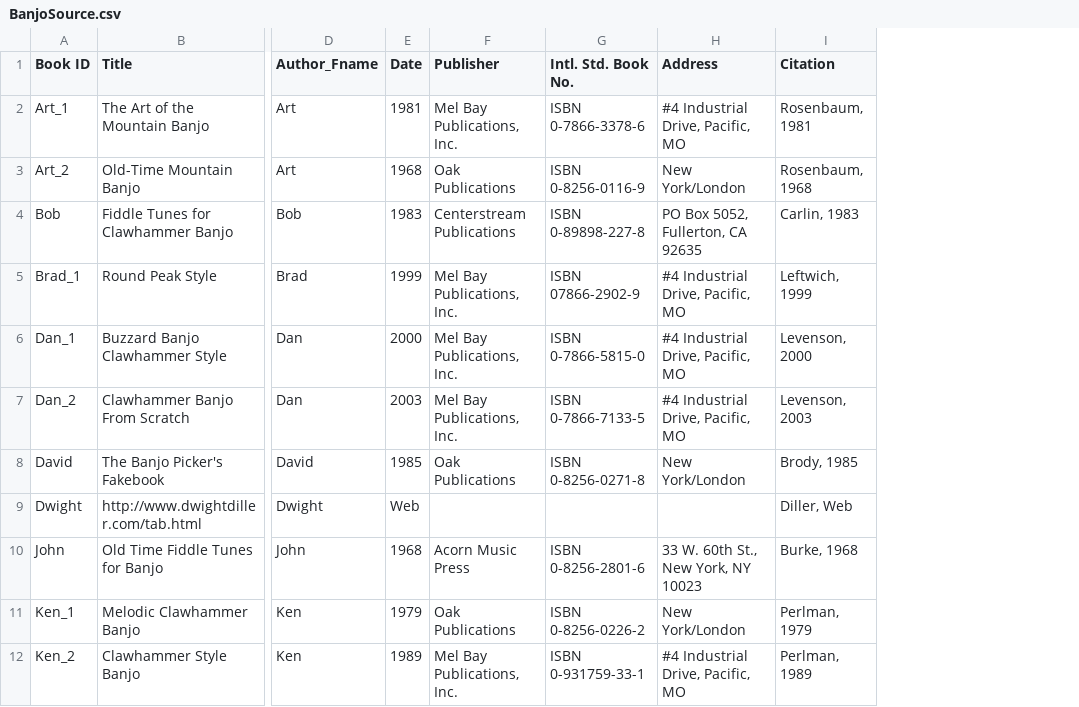
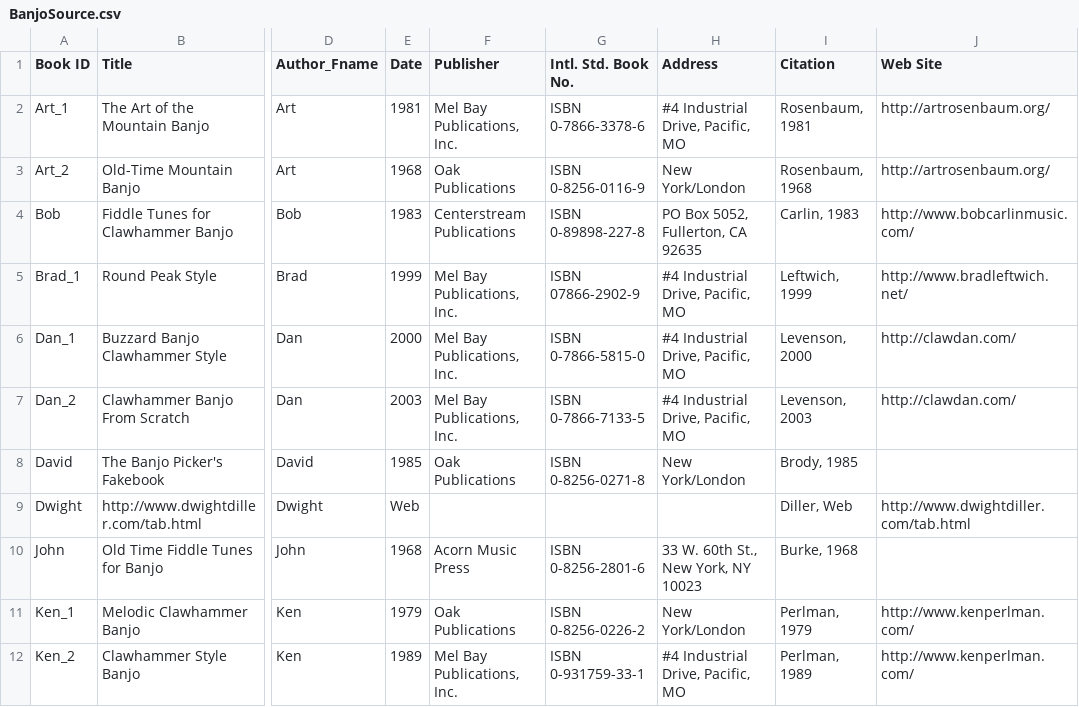
Before and after one commit to slabounty/Old-Time-Banjo-Tab-List, a CSV file: BanjoSource.csv, drawn as a sheet; only a part is shown, gaps mark what is left out; the diff names each change by its address in the sheet, - before the commit and + after, or states it on an @@ line.

Commit message:
Added web sites for authors

```diff
--- a/BanjoSource.csv
+++ b/BanjoSource.csv
+column J (Web Site), rows 2-12: http://artrosenbaum.org/ | http://artrosenbaum.org/ | http://www.bobcarlinmusic.com/ | http://www.bradleftwich.net/ | http://clawdan.com/ | http://clawdan.com/ |  | http://www.dwightdiller.com/tab.html |  | http://www.kenperlman.com/ | http://www.kenperlman.com/
```
Also changed, not shown: ParkerSource.csv, 9 other files.
